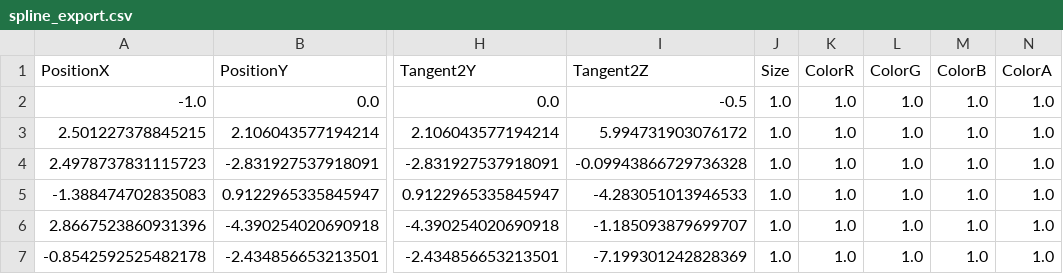
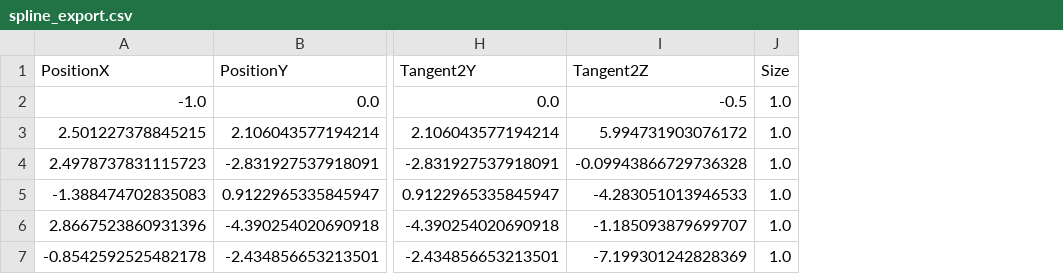
Before and after one commit to thnewlands/BlenderToDreamteckSplines, a CSV file: spline_export.csv, drawn as a sheet; only a part is shown, gaps mark what is left out; the diff names each change by its address in the sheet, - before the commit and + after, or states it on an @@ line.

Commit message:
select which properties to export

```diff
--- a/spline_export.csv
+++ b/spline_export.csv
-column K (ColorR), rows 2-7: all 1.0
-column L (ColorG), rows 2-7: all 1.0
-column M (ColorB), rows 2-7: all 1.0
-column N (ColorA), rows 2-7: all 1.0
```
Also changed, not shown: 1 other file.
